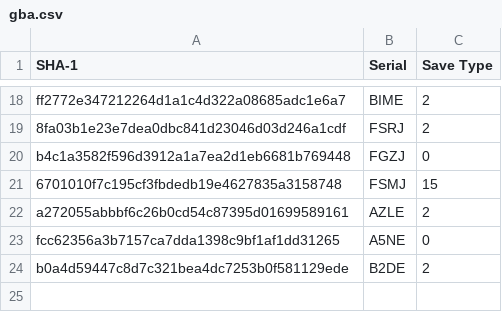
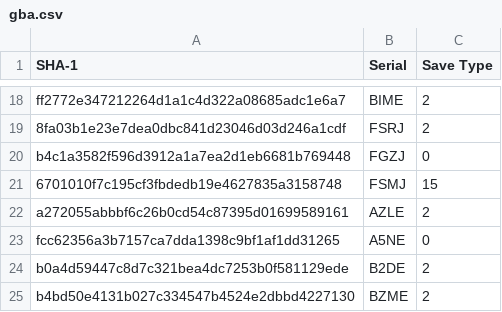
Before and after one commit to profi200/open_agb_firm, a CSV file: tools/gba-db/gba.csv, drawn as a sheet; only a part is shown, gaps mark what is left out.

Commit message:
Add save type entry for Minish Cap

```diff
--- a/tools/gba-db/gba.csv
+++ b/tools/gba-db/gba.csv
@@ -24 +24,2 @@ fcc62356a3b7157ca7dda1398c9bf1af1dd31265,A5NE,0
 b0a4d59447c8d7c321bea4dc7253b0f581129ede,B2DE,2
+b4bd50e4131b027c334547b4524e2dbbd4227130,BZME,2
```
